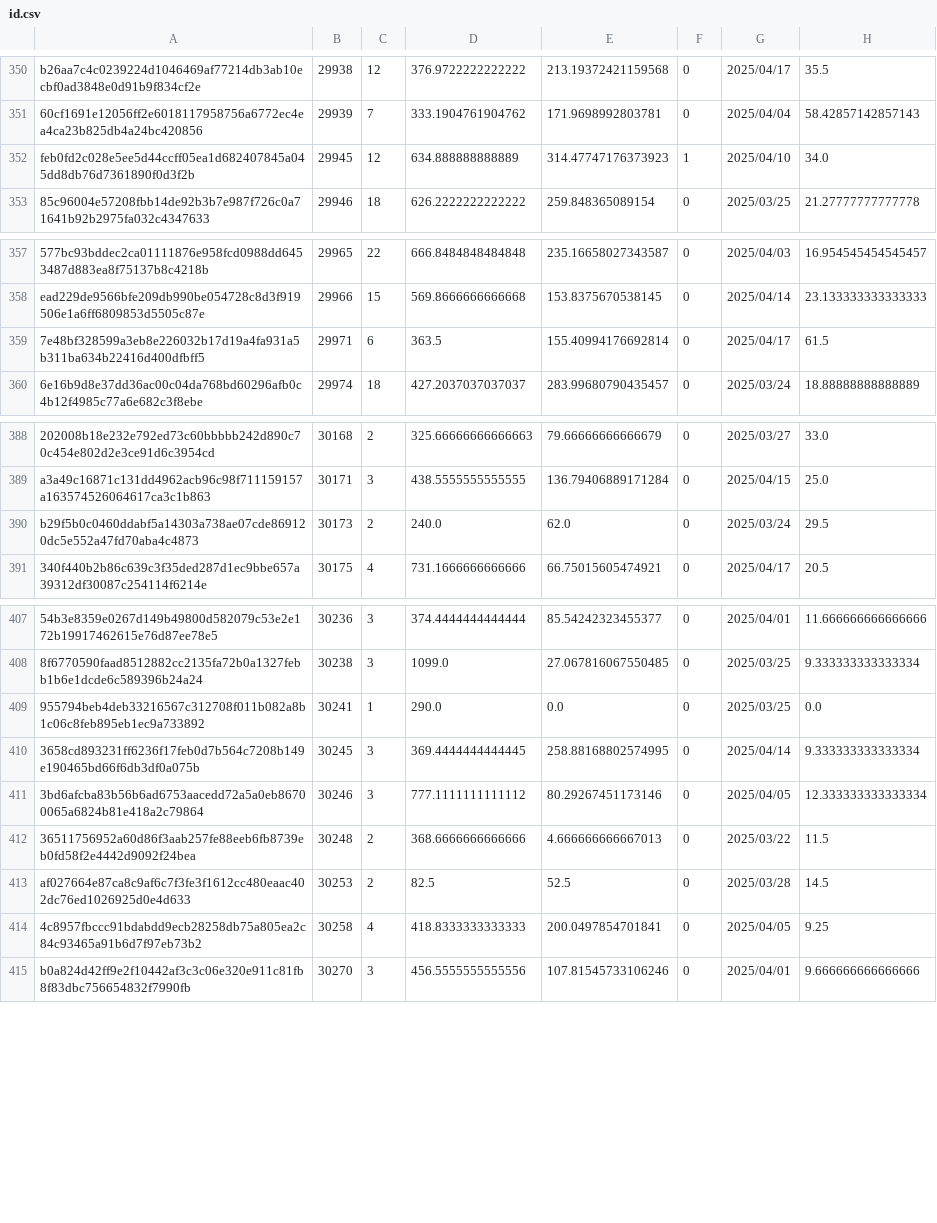
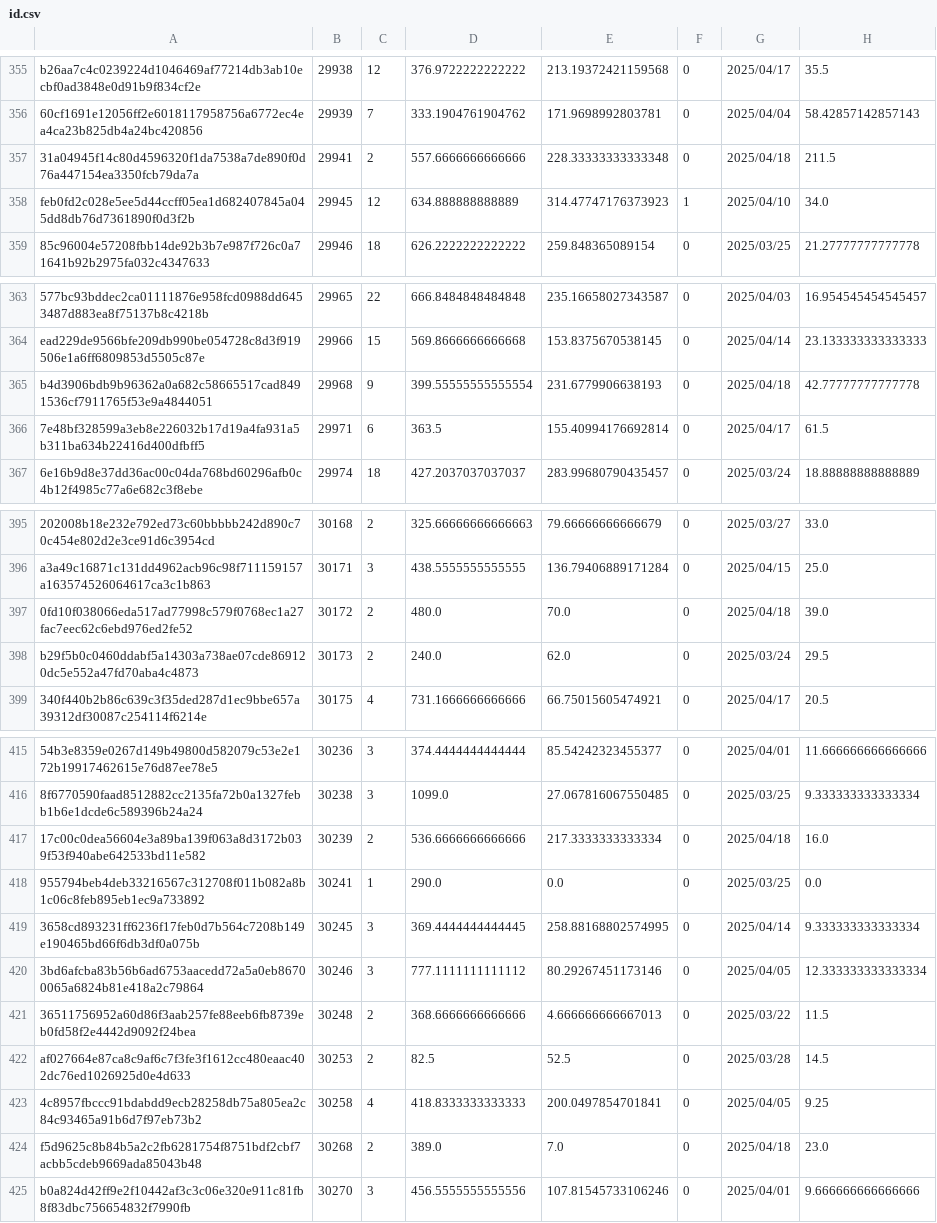
Before and after one commit to Daikie/NCPDA, a CSV file: js/id.csv, drawn as a sheet; only a part is shown, gaps mark what is left out; the diff covers the shown part only; the diff names each change by its address in the sheet, - before the commit and + after, or states it on an @@ line.

```diff
--- a/js/id.csv
+++ b/js/id.csv
+row 357: 31a04945f14c80d4596320f1da7538a7de890f0d76a447154ea3350fcb79da7a | 29941 | 2 | 557.6666666666666 | 228.33333333333348 | 0 | 2025/04/18 | 211.5
+row 365: b4d3906bdb9b96362a0a682c58665517cad8491536cf7911765f53e9a4844051 | 29968 | 9 | 399.55555555555554 | 231.6779906638193 | 0 | 2025/04/18 | 42.77777777777778
+row 397: 0fd10f038066eda517ad77998c579f0768ec1a27fac7eec62c6ebd976ed2fe52 | 30172 | 2 | 480.0 | 70.0 | 0 | 2025/04/18 | 39.0
+row 417: 17c00c0dea56604e3a89ba139f063a8d3172b039f53f940abe642533bd11e582 | 30239 | 2 | 536.6666666666666 | 217.3333333333334 | 0 | 2025/04/18 | 16.0
+row 424: f5d9625c8b84b5a2c2fb6281754f8751bdf2cbf7acbb5cdeb9669ada85043b48 | 30268 | 2 | 389.0 | 7.0 | 0 | 2025/04/18 | 23.0
```
Also changed, not shown: 10 added rows and 37 edited cells elsewhere in this file, js/inventory.csv.
